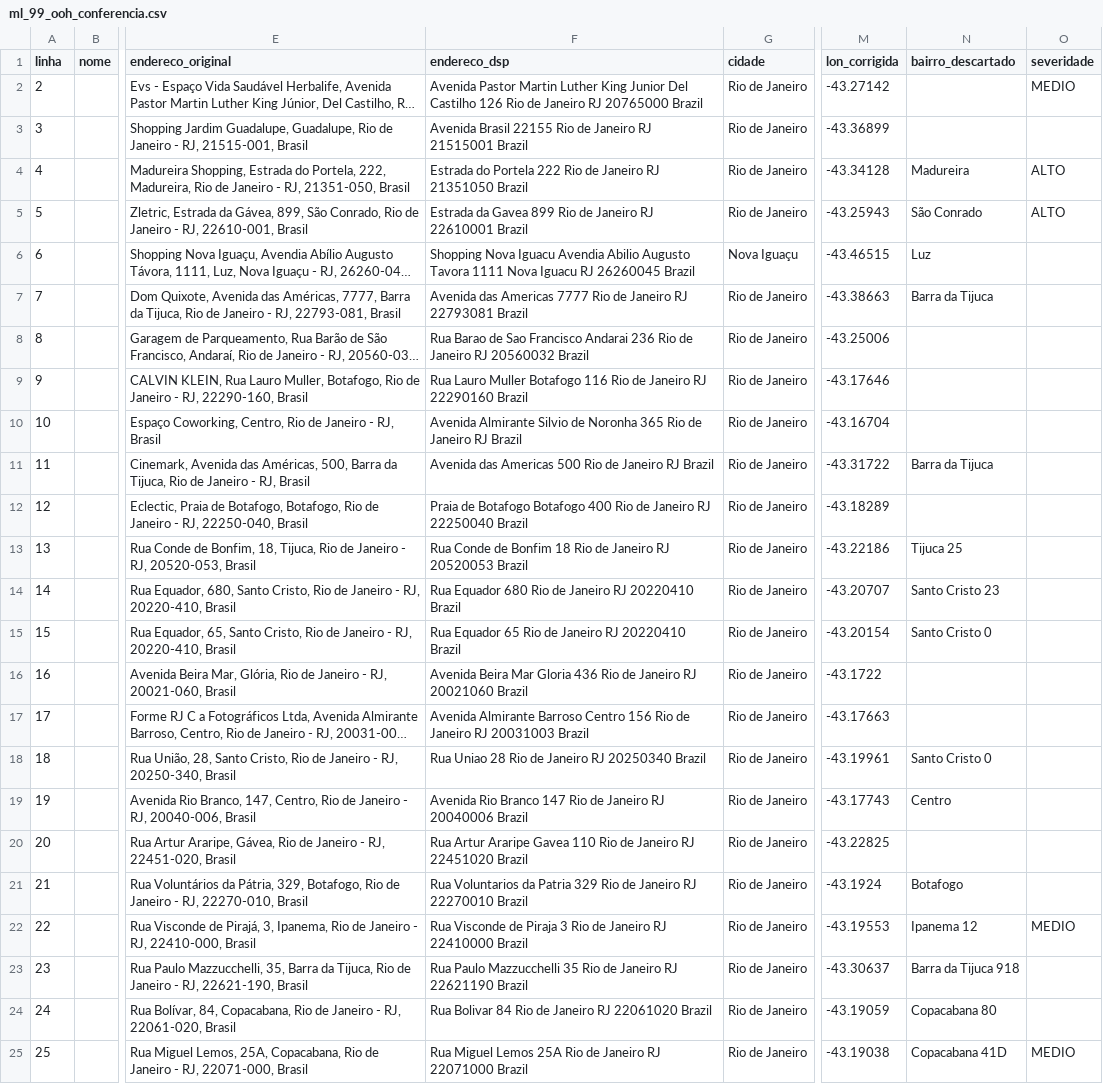
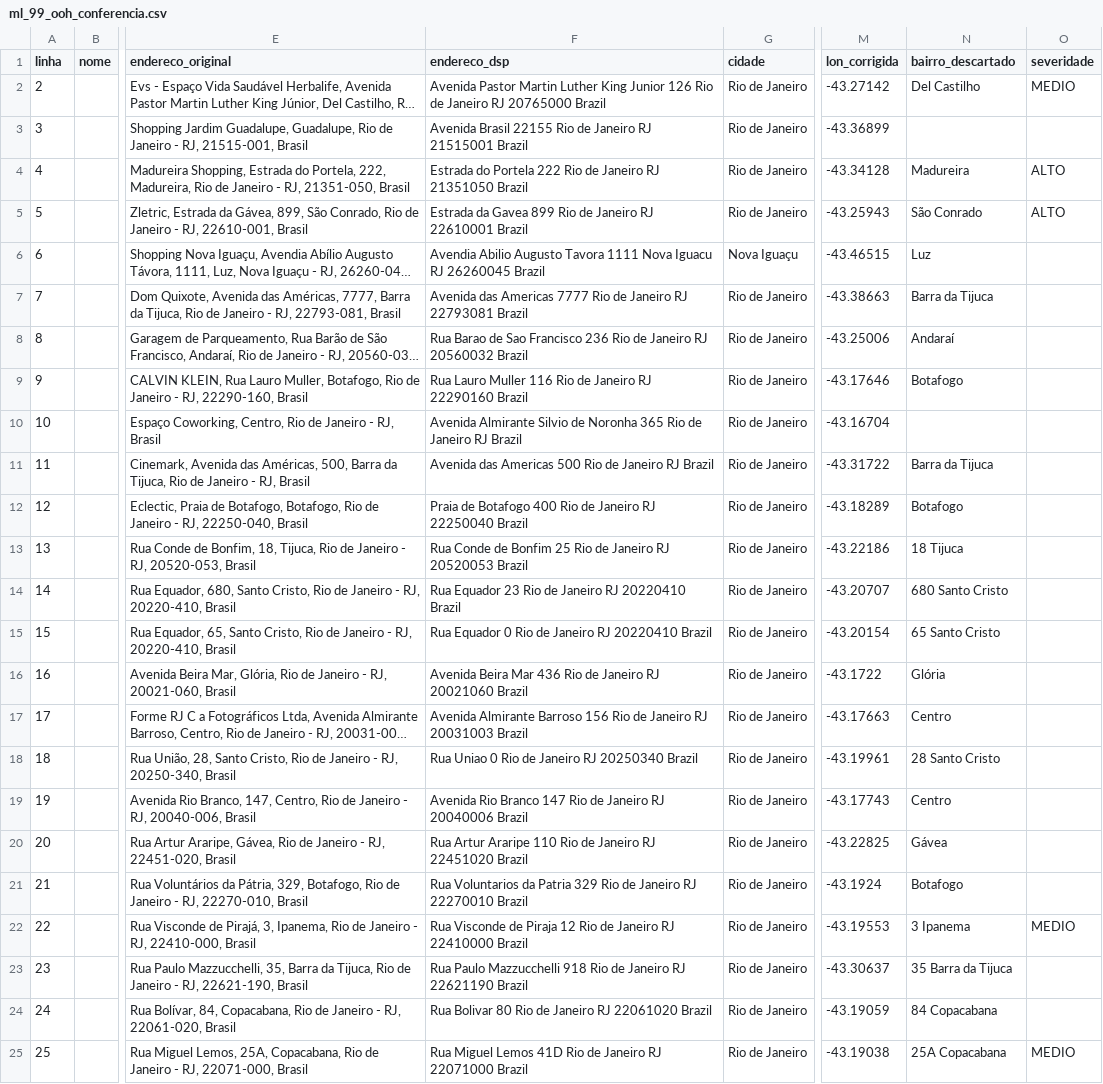
Before and after one commit to HYPRthik/bobagens, a CSV file: mercadolivre-ooh-dsp/upload/ml_99_ooh_conferencia.csv, drawn as a sheet; only a part is shown, gaps mark what is left out; long unchanged cells end in …; the diff covers the shown part only; the diff names each change by its address in the sheet, - before the commit and + after, or states it on an @@ line.

```diff
--- a/mercadolivre-ooh-dsp/upload/ml_99_ooh_conferencia.csv
+++ b/mercadolivre-ooh-dsp/upload/ml_99_ooh_conferencia.csv
-F2 (endereco_dsp): …King Junior Del Castilho 126 Rio…
+F2 (endereco_dsp): …King Junior 126 Rio…
-N2 (bairro_descartado): (empty)
+N2 (bairro_descartado): Del Castilho
-F6 (endereco_dsp): Shopping Nova Iguacu Avendia Abilio…
+F6 (endereco_dsp): Avendia Abilio…
-F8 (endereco_dsp): …Sao Francisco Andarai 236 Rio…
+F8 (endereco_dsp): …Sao Francisco 236 Rio…
-N8 (bairro_descartado): (empty)
+N8 (bairro_descartado): Andaraí
-F9 (endereco_dsp): …Lauro Muller Botafogo 116 Rio…
+F9 (endereco_dsp): …Lauro Muller 116 Rio…
-N9 (bairro_descartado): (empty)
+N9 (bairro_descartado): Botafogo
-F12 (endereco_dsp): …de Botafogo Botafogo 400 Rio…
+F12 (endereco_dsp): …de Botafogo 400 Rio…
-N12 (bairro_descartado): (empty)
+N12 (bairro_descartado): Botafogo
-F13 (endereco_dsp): …de Bonfim 18 Rio de…
+F13 (endereco_dsp): …de Bonfim 25 Rio de…
-N13 (bairro_descartado): Tijuca 25
+N13 (bairro_descartado): 18 Tijuca
-F14 (endereco_dsp): Rua Equador 680 Rio de…
+F14 (endereco_dsp): Rua Equador 23 Rio de…
-N14 (bairro_descartado): Santo Cristo 23
+N14 (bairro_descartado): 680 Santo Cristo
-F15 (endereco_dsp): Rua Equador 65 Rio de…
+F15 (endereco_dsp): Rua Equador 0 Rio de…
-N15 (bairro_descartado): Santo Cristo 0
+N15 (bairro_descartado): 65 Santo Cristo
-F16 (endereco_dsp): …Beira Mar Gloria 436 Rio…
+F16 (endereco_dsp): …Beira Mar 436 Rio…
-N16 (bairro_descartado): (empty)
+N16 (bairro_descartado): Glória
-F17 (endereco_dsp): …Almirante Barroso Centro 156 Rio…
+F17 (endereco_dsp): …Almirante Barroso 156 Rio…
-N17 (bairro_descartado): (empty)
+N17 (bairro_descartado): Centro
-F18 (endereco_dsp): Rua Uniao 28 Rio de…
+F18 (endereco_dsp): Rua Uniao 0 Rio de…
-N18 (bairro_descartado): Santo Cristo 0
+N18 (bairro_descartado): 28 Santo Cristo
-F20 (endereco_dsp): …Artur Araripe Gavea 110 Rio…
+F20 (endereco_dsp): …Artur Araripe 110 Rio…
-N20 (bairro_descartado): (empty)
+N20 (bairro_descartado): Gávea
-F22 (endereco_dsp): …de Piraja 3 Rio de…
+F22 (endereco_dsp): …de Piraja 12 Rio de…
-N22 (bairro_descartado): Ipanema 12
+N22 (bairro_descartado): 3 Ipanema
-F23 (endereco_dsp): …Paulo Mazzucchelli 35 Rio de…
+F23 (endereco_dsp): …Paulo Mazzucchelli 918 Rio de…
-N23 (bairro_descartado): Barra da Tijuca 918
+N23 (bairro_descartado): 35 Barra da Tijuca
-F24 (endereco_dsp): Rua Bolivar 84 Rio de…
+F24 (endereco_dsp): Rua Bolivar 80 Rio de…
-N24 (bairro_descartado): Copacabana 80
+N24 (bairro_descartado): 84 Copacabana
-F25 (endereco_dsp): …Miguel Lemos 25A Rio de…
+F25 (endereco_dsp): …Miguel Lemos 41D Rio de…
-N25 (bairro_descartado): Copacabana 41D
+N25 (bairro_descartado): 25A Copacabana
```
Also changed, not shown: 116 edited cells elsewhere in this file, cinemas-dsp/upload/cinemas_brasil_conferencia.csv, mercadolivre-ooh-dsp/upload/ml_99_ooh.csv, 34 other files.
